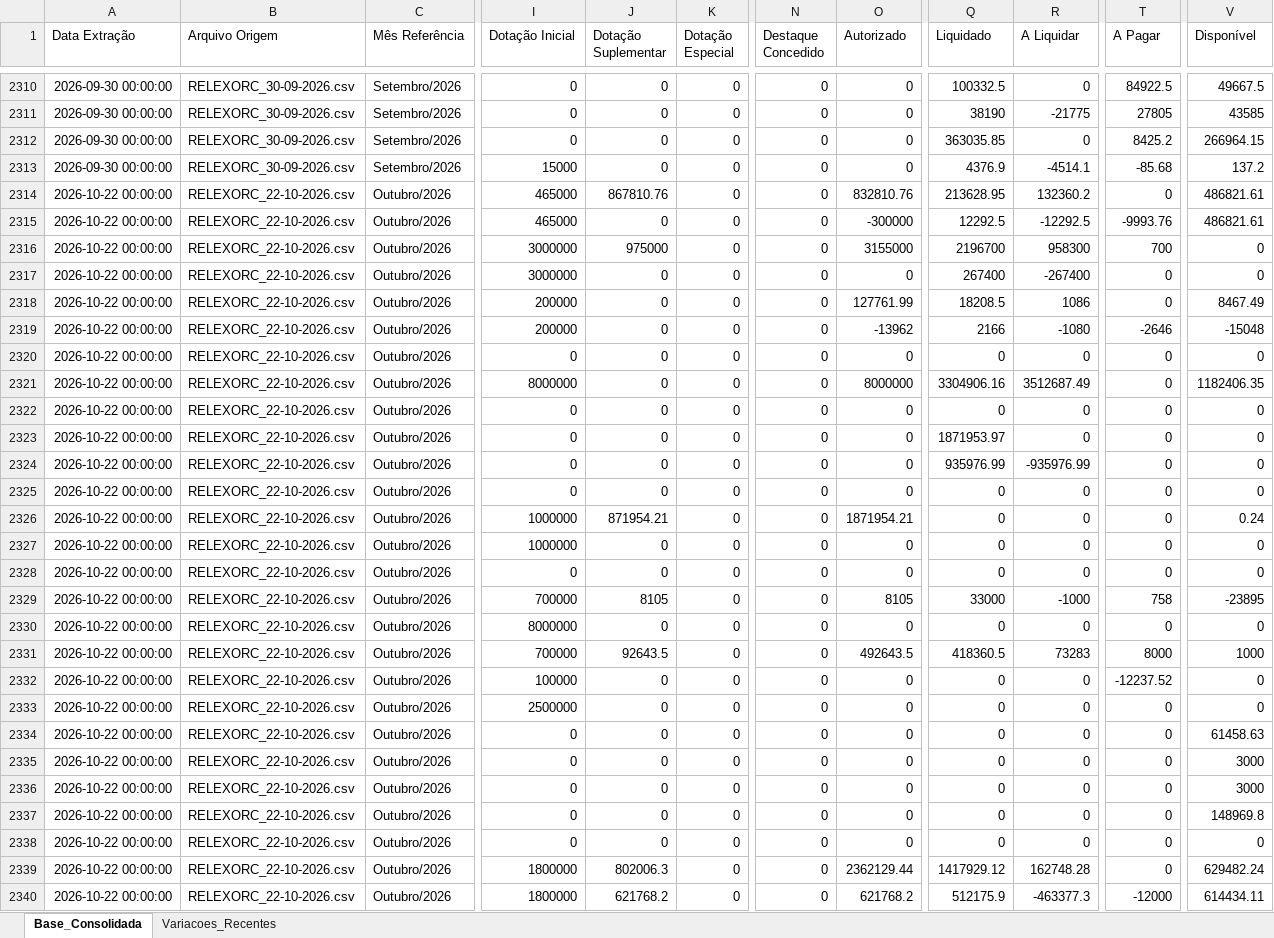
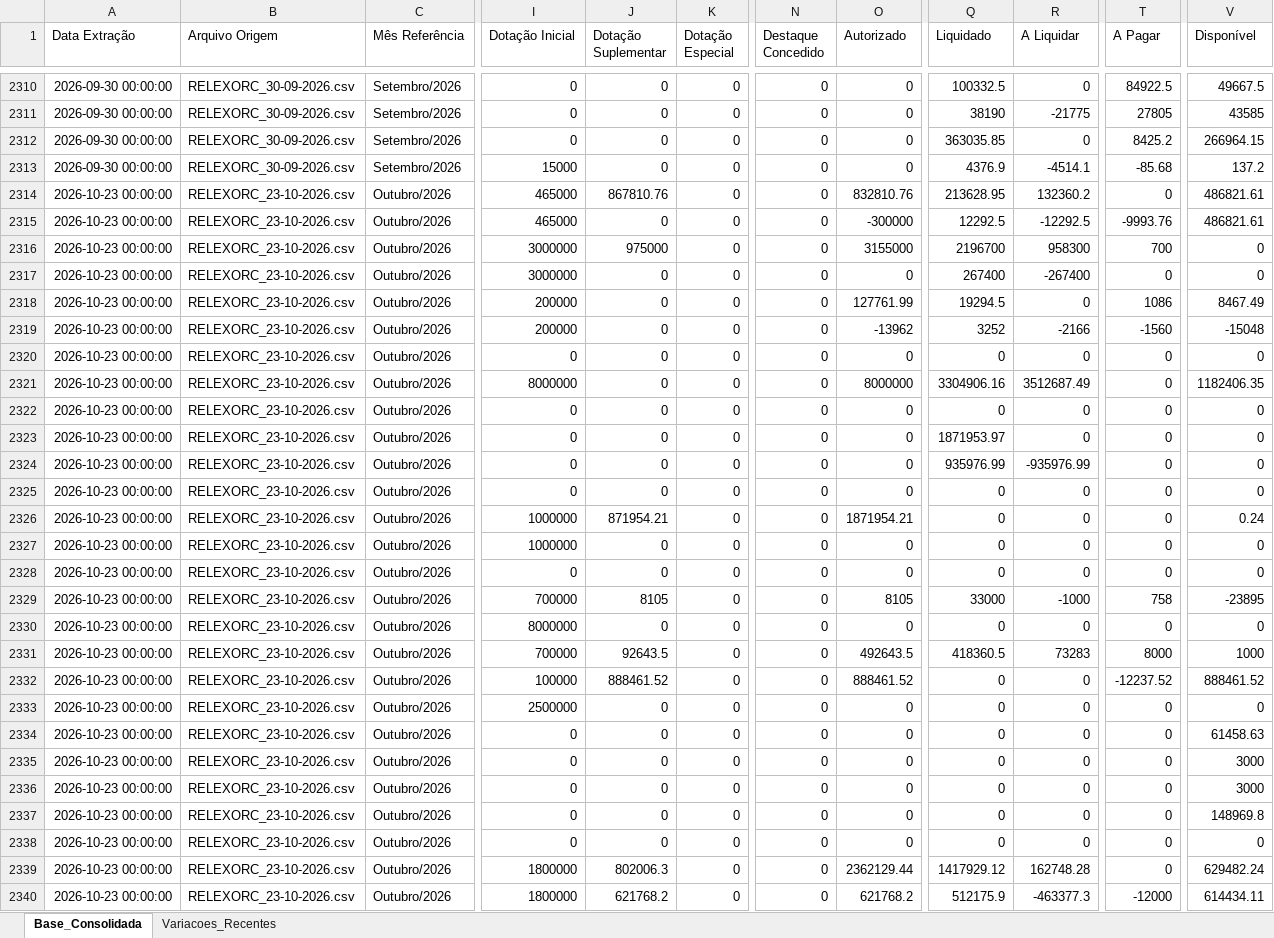
Before and after one commit to leuler-web/painel-execucao-uea, an Excel workbook: Base_Consolidada_SIAFI.xlsx, sheet Base_Consolidada, drawn as a sheet; only a part is shown, gaps mark what is left out; values as stored, in another font and other column widths than the file's, no borders; the diff covers the shown part only; the diff names each change by its address in the sheet, - before the commit and + after, or states it on an @@ line.

Commit message:
Atualização automática - Base Consolidada

```diff
--- a/Base_Consolidada_SIAFI.xlsx (sheet Base_Consolidada)
+++ b/Base_Consolidada_SIAFI.xlsx (sheet Base_Consolidada)
-A2314:A2340 (Data Extração): 2026-10-22 00:00:00
+A2314:A2340 (Data Extração): 2026-10-23 00:00:00
-B2314:B2340 (Arquivo Origem): RELEXORC_22-10-2026.csv
+B2314:B2340 (Arquivo Origem): RELEXORC_23-10-2026.csv
-Q2318 (Liquidado): 18208.5
+Q2318 (Liquidado): 19294.5
-R2318 (A Liquidar): 1086
+R2318 (A Liquidar): 0
-T2318 (A Pagar): 0
+T2318 (A Pagar): 1086
-Q2319 (Liquidado): 2166
+Q2319 (Liquidado): 3252
-R2319 (A Liquidar): -1080
+R2319 (A Liquidar): -2166
-T2319 (A Pagar): -2646
+T2319 (A Pagar): -1560
-J2332 (Dotação Suplementar): 0
+J2332 (Dotação Suplementar): 888461.52
-O2332 (Autorizado): 0
+O2332 (Autorizado): 888461.52
-V2332 (Disponível): 0
+V2332 (Disponível): 888461.52
```
Also changed, not shown: 747 edited cells elsewhere in this sheet, sheet Variacoes_Recentes.
